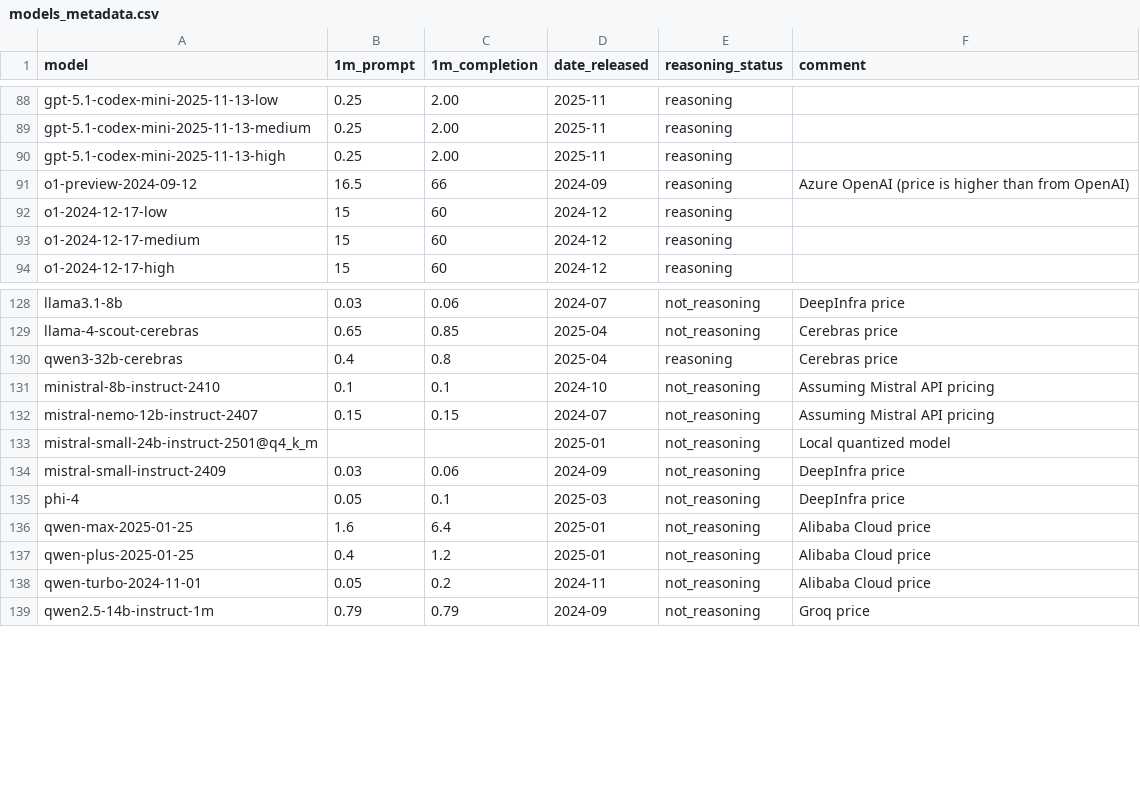
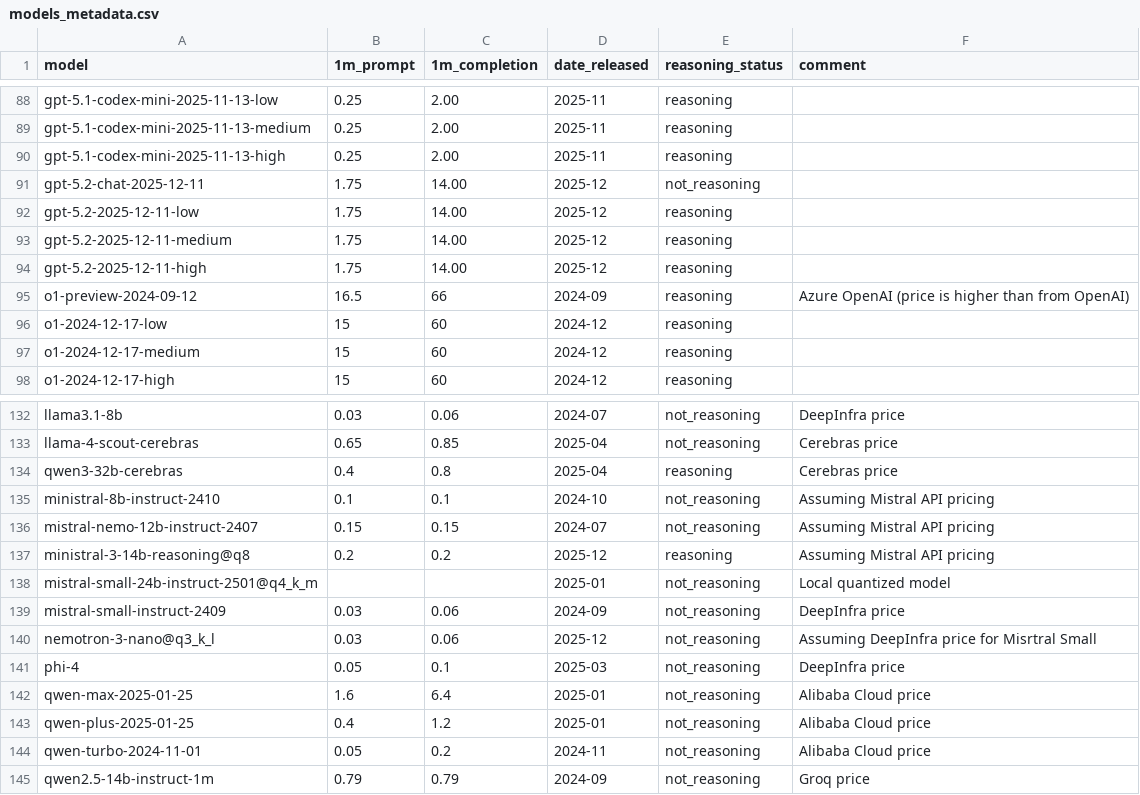
Before and after one commit to maxim-saplin/llm_chess, a CSV file: data_processing/models_metadata.csv, drawn as a sheet; only a part is shown, gaps mark what is left out; the diff names each change by its address in the sheet, - before the commit and + after, or states it on an @@ line.

Commit message:
Model meta

```diff
--- a/data_processing/models_metadata.csv
+++ b/data_processing/models_metadata.csv
+row 91: gpt-5.2-chat-2025-12-11 | 1.75 | 14.00 | 2025-12 | not_reasoning
+row 92: gpt-5.2-2025-12-11-low | 1.75 | 14.00 | 2025-12 | reasoning
+row 93: gpt-5.2-2025-12-11-medium | 1.75 | 14.00 | 2025-12 | reasoning
+row 94: gpt-5.2-2025-12-11-high | 1.75 | 14.00 | 2025-12 | reasoning
+row 137: ministral-3-14b-reasoning@q8 | 0.2 | 0.2 | 2025-12 | reasoning | Assuming Mistral API pricing
+row 140: nemotron-3-nano@q3_k_l | 0.03 | 0.06 | 2025-12 | not_reasoning | Assuming DeepInfra price for Misrtral Small
```
Also changed, not shown: 33 other files.
